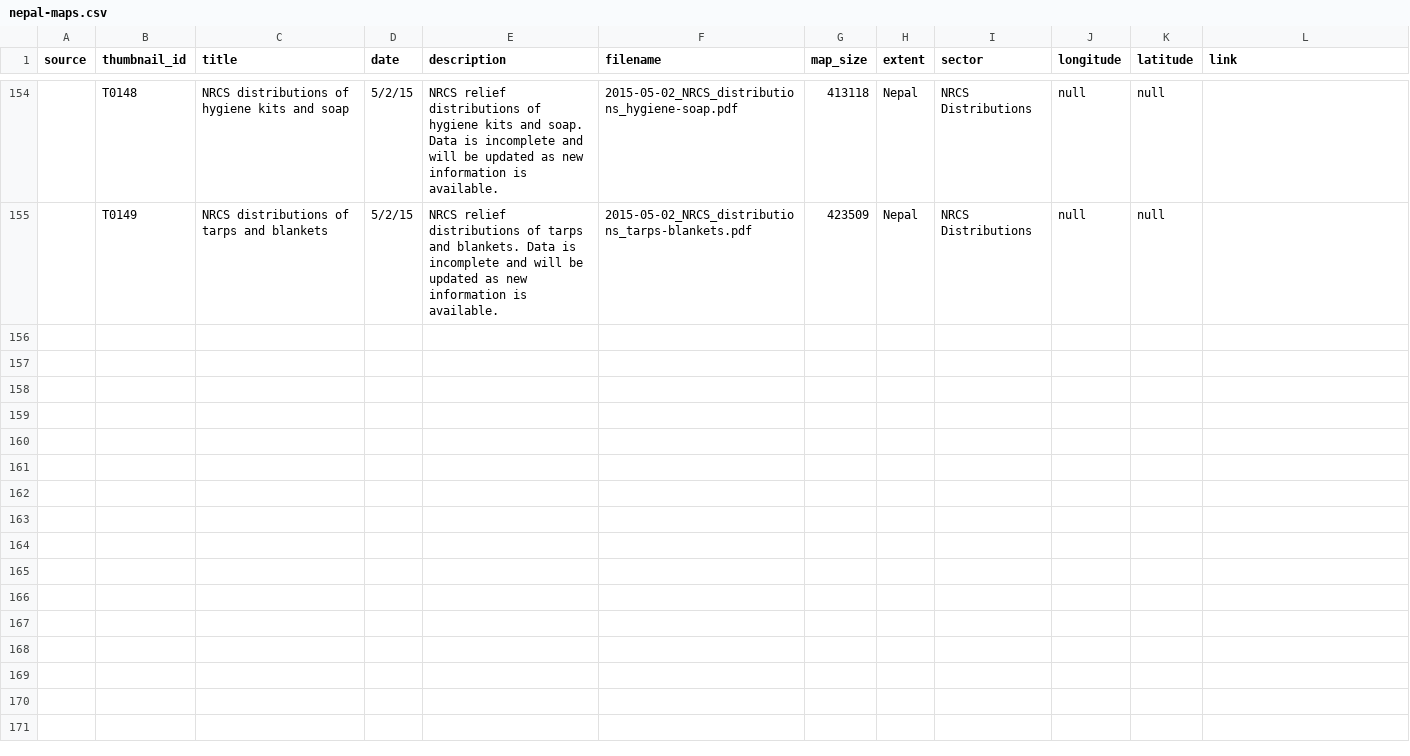
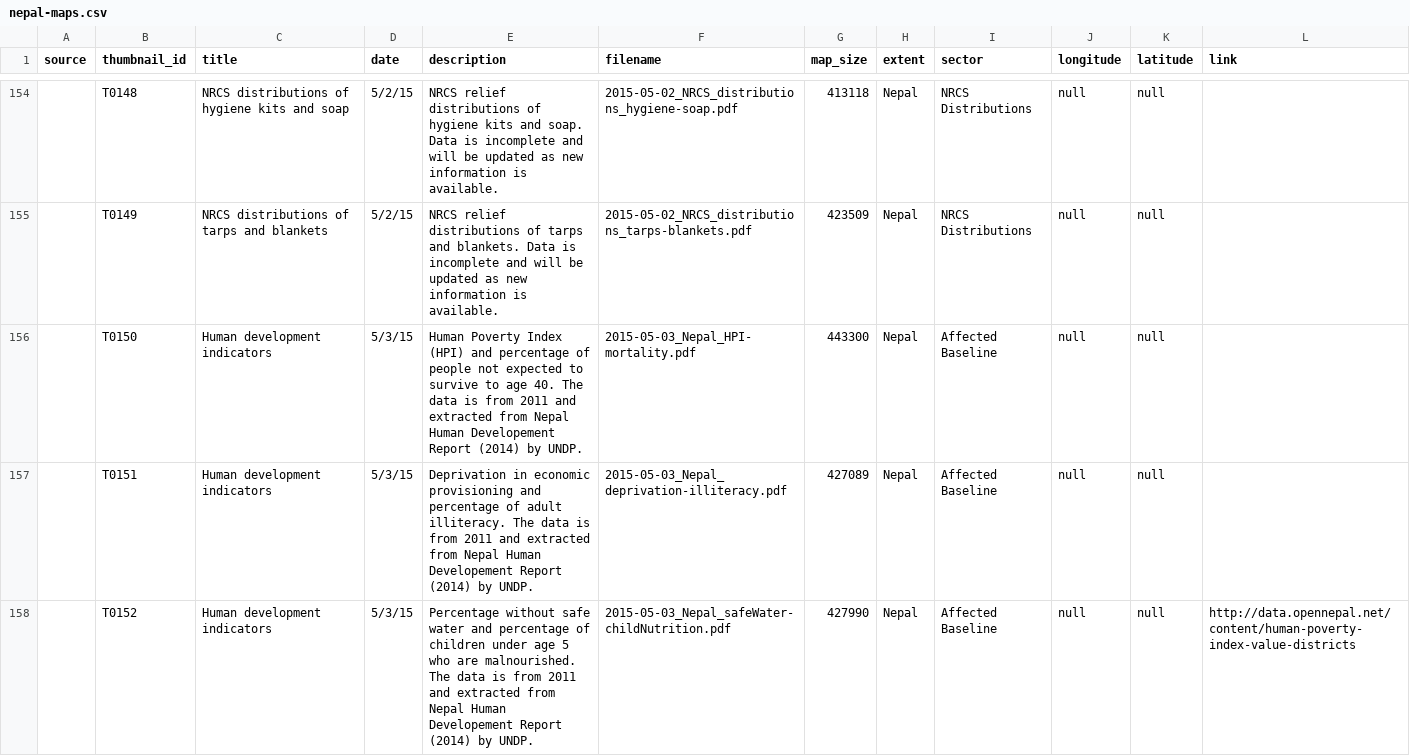
Before and after one commit to AmericanRedCross/nepal-maps, a CSV file: data/nepal-maps.csv, drawn as a sheet; only a part is shown, gaps mark what is left out; the diff names each change by its address in the sheet, - before the commit and + after, or states it on an @@ line.

Commit message:
human development maps

```diff
--- a/data/nepal-maps.csv
+++ b/data/nepal-maps.csv
+row 156:  | T0150 | Human development indicators | 5/3/15 | Human Poverty Index (HPI) and percentage of people not expected to survive to age 40. The data is from 2011 and extracted from Nepal Human Developement Report (2014) by UNDP. | 2015-05-03_Nepal_HPI-mortality.pdf | 443300 | Nepal | Affected Baseline | null | null
+row 157:  | T0151 | Human development indicators | 5/3/15 | Deprivation in economic provisioning and percentage of adult illiteracy. The data is from 2011 and extracted from Nepal Human Developement Report (2014) by UNDP. | 2015-05-03_Nepal_deprivation-illiteracy.pdf | 427089 | Nepal | Affected Baseline | null | null
+row 158:  | T0152 | Human development indicators | 5/3/15 | Percentage without safe water and percentage of children under age 5 who are malnourished. The data is from 2011 and extracted from Nepal Human Developement Report (2014) by UNDP. | 2015-05-03_Nepal_safeWater-childNutrition.pdf | 427990 | Nepal | Affected Baseline | null | null | http://data.opennepal.net/content/human-poverty-index-value-districts
```
Also changed, not shown: 4 other files.
